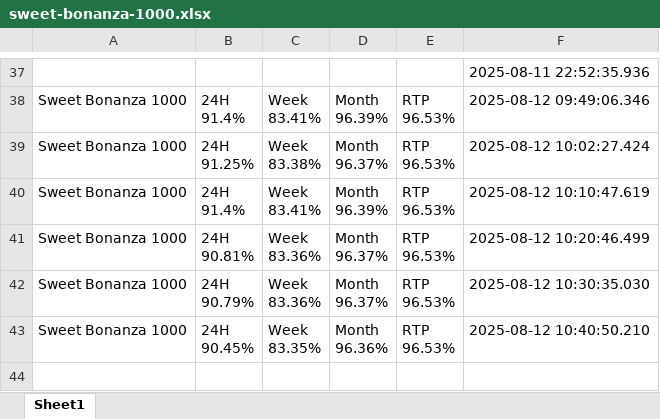
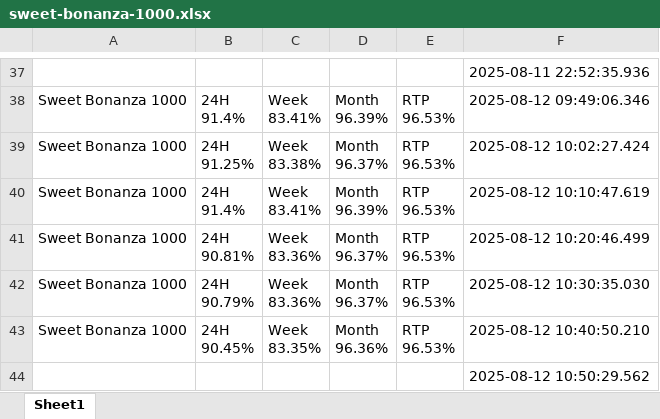
Before and after one commit to zorba43/github_streamlit_drive_project, an Excel workbook: data/raw/sweet-bonanza-1000.xlsx, sheet Sheet1, drawn as a sheet; only a part is shown, gaps mark what is left out; values as stored, in another font and other column widths than the file's, no borders; the diff names each change by its address in the sheet, - before the commit and + after, or states it on an @@ line.

```diff
--- a/data/raw/sweet-bonanza-1000.xlsx (sheet Sheet1)
+++ b/data/raw/sweet-bonanza-1000.xlsx (sheet Sheet1)
+row 44:  |  |  |  |  | 2025-08-12 10:50:29.562
```
Also changed, not shown: data/raw/big-bass-keeping-it-reel.xlsx, data/raw/juicy-fruits-multihold.xlsx, 4 other files.
